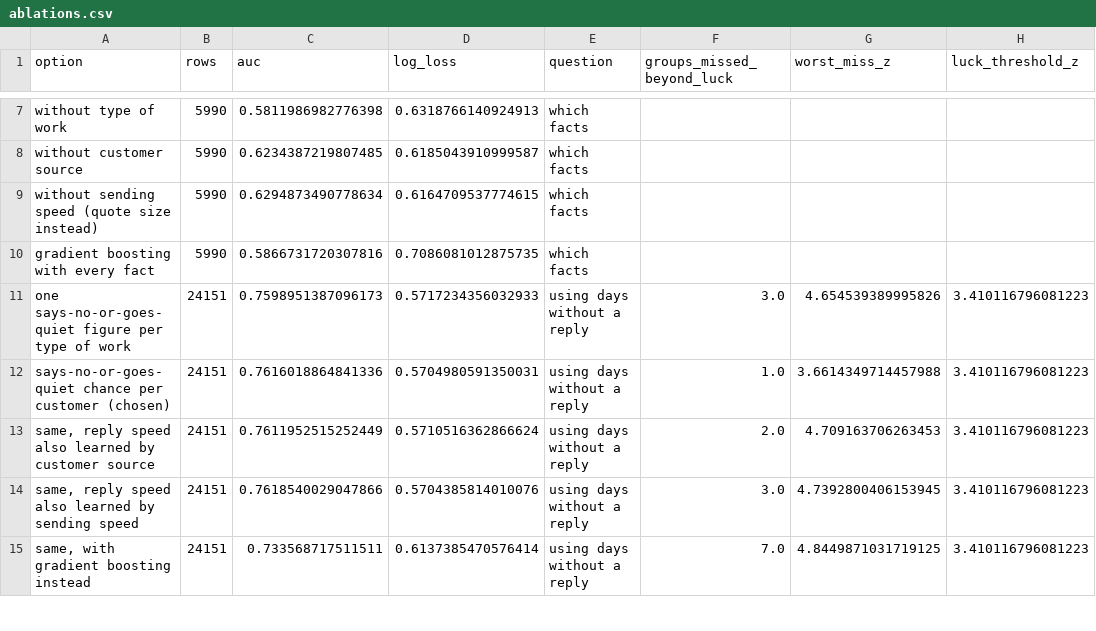
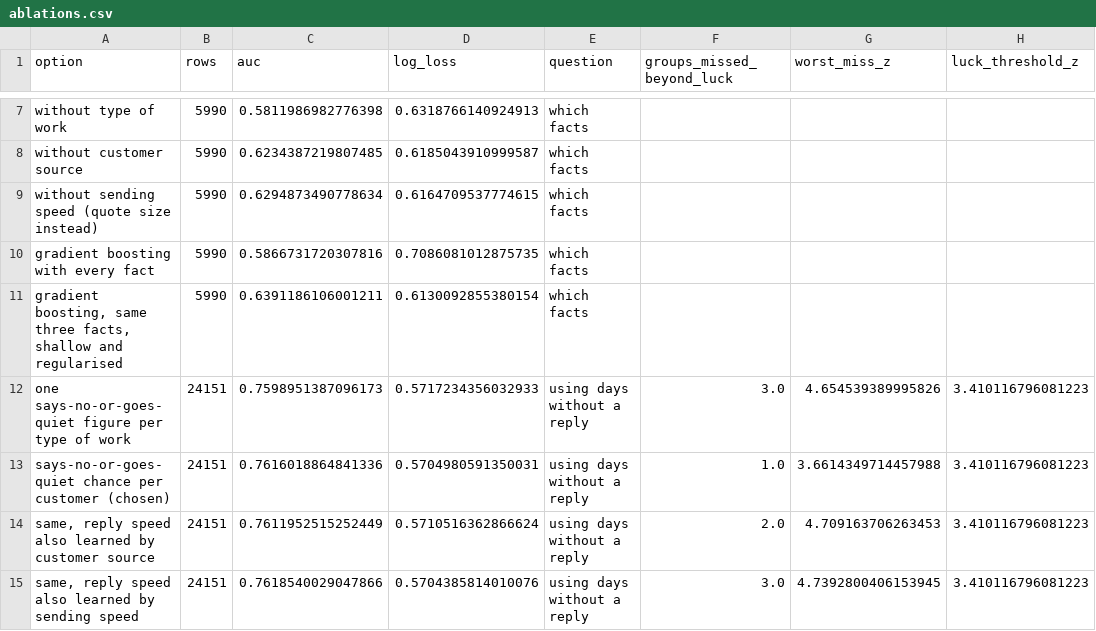
Before and after one commit to saman-rahbar/quote-followup, a CSV file: outputs/ablations.csv, drawn as a sheet; only a part is shown, gaps mark what is left out; the shorter side is filled out with more unchanged rows; the diff names each change by its address in the sheet, - before the commit and + after, or states it on an @@ line.

Commit message:
Add a tuned boosting comparison to model selection
Gradient boosting given every input overfits (log loss 0.709), but held back to shallow trees on the
same three inputs it ties the logistic model (0.6130 vs 0.6137). Notebook 4, DESIGN.md and the
propensity docstring now say so: the logistic model is kept because it is as accurate and every
number it gives breaks down exactly into its reasons.

```diff
--- a/outputs/ablations.csv
+++ b/outputs/ablations.csv
+row 11: gradient boosting, same three facts, shallow and regularised | 5990 | 0.6391186106001211 | 0.6130092855380154 | which facts
```
Also changed, not shown: 4 other files.
